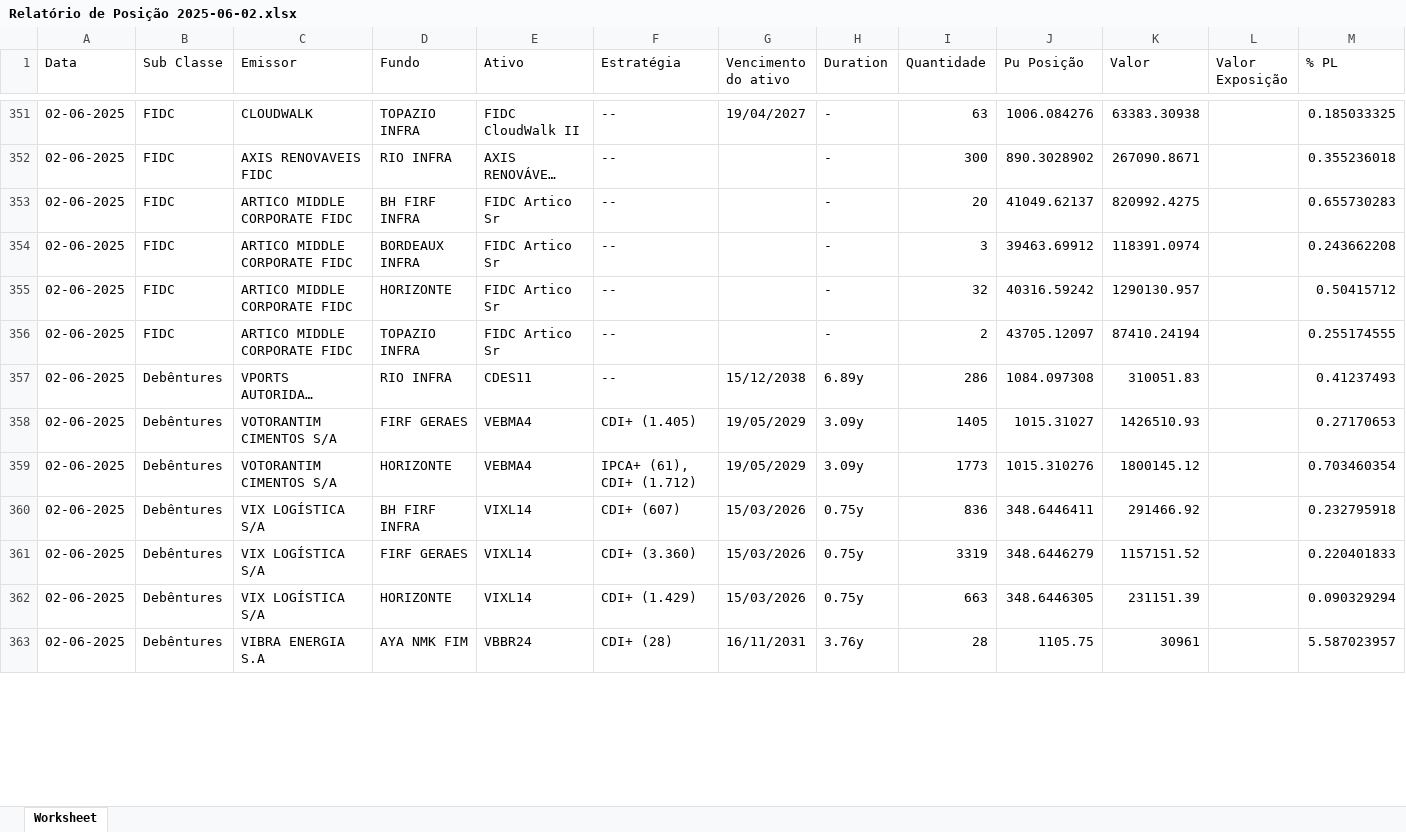
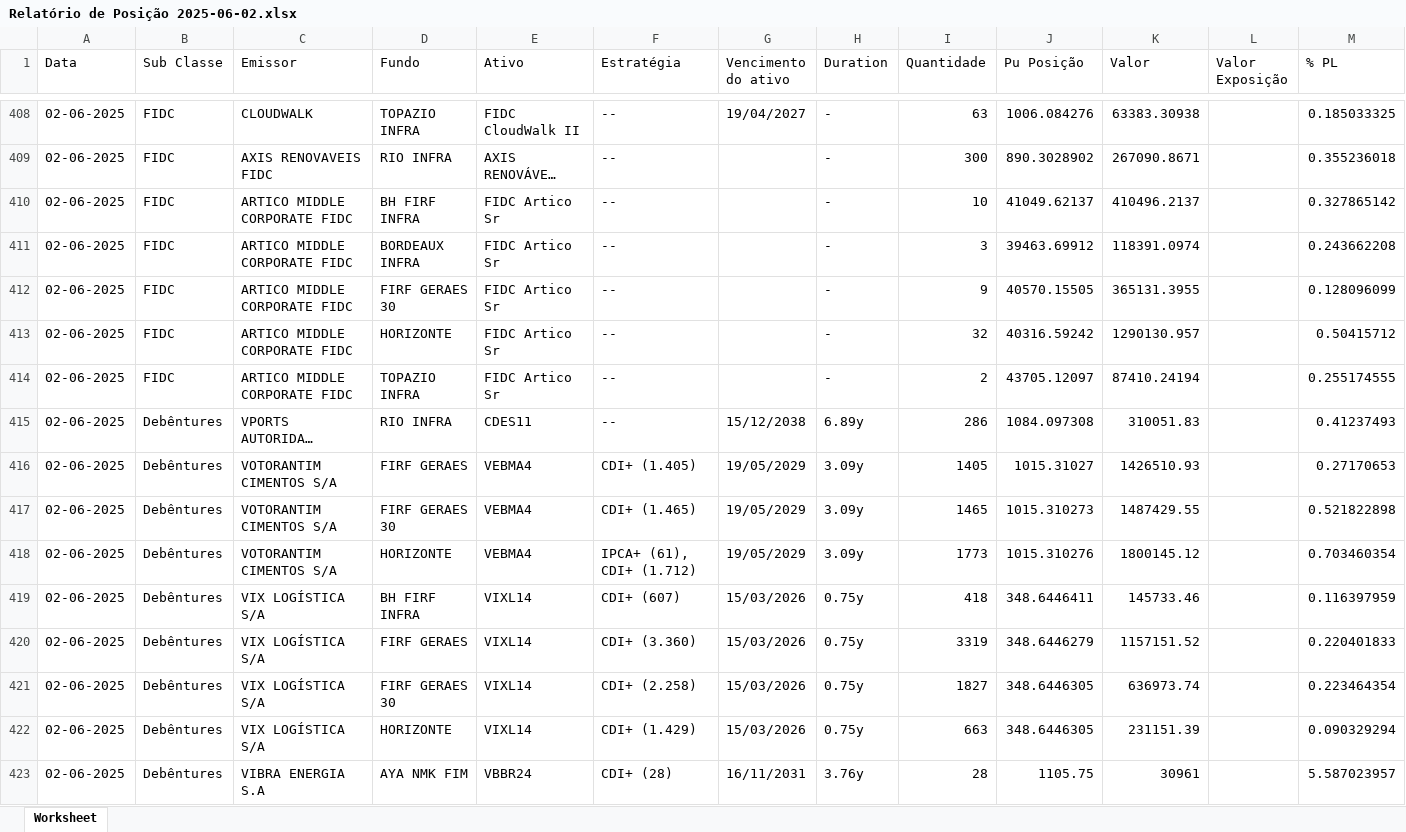
Before and after one commit to AFINVEST/Projeto-Hedge-IPCA, an Excel workbook: Dados/Relatório de Posição 2025-06-02.xlsx, sheet Worksheet, drawn as a sheet; only a part is shown, gaps mark what is left out; long unchanged cells end in …; values as stored, in another font and other column widths than the file's, no borders; addresses are those after the commit; the diff covers the shown part only; the diff names each change by its address in the sheet, - before the commit and + after, or states it on an @@ line.

```diff
--- a/Dados/Relatório de Posição 2025-06-02.xlsx (sheet Worksheet)
+++ b/Dados/Relatório de Posição 2025-06-02.xlsx (sheet Worksheet)
-I410 (Quantidade): 20
+I410 (Quantidade): 10
-K410 (Valor): 820992.4275
+K410 (Valor): 410496.2137
-M410 (% PL): 0.655730283
+M410 (% PL): 0.327865142
+row 412: 02-06-2025 | FIDC | ARTICO MIDDLE CORPORATE FIDC | FIRF GERAES 30 | FIDC Artico Sr | -- |  | - | 9 | 40570.15505 | 365131.3955 |  | 0.128096099
+row 417: 02-06-2025 | Debêntures | VOTORANTIM CIMENTOS S/A | FIRF GERAES 30 | VEBMA4 | CDI+ (1.465) | 19/05/2029 | 3.09y | 1465 | 1015.310273 | 1487429.55 |  | 0.521822898
-I419 (Quantidade): 836
+I419 (Quantidade): 418
-K419 (Valor): 291466.92
+K419 (Valor): 145733.46
-M419 (% PL): 0.232795918
+M419 (% PL): 0.116397959
+row 421: 02-06-2025 | Debêntures | VIX LOGÍSTICA S/A | FIRF GERAES 30 | VIXL14 | CDI+ (2.258) | 15/03/2026 | 0.75y | 1827 | 348.6446305 | 636973.74 |  | 0.223464354
```
Also changed, not shown: 133 added rows and 105 edited cells elsewhere in this sheet, 1 other file.
